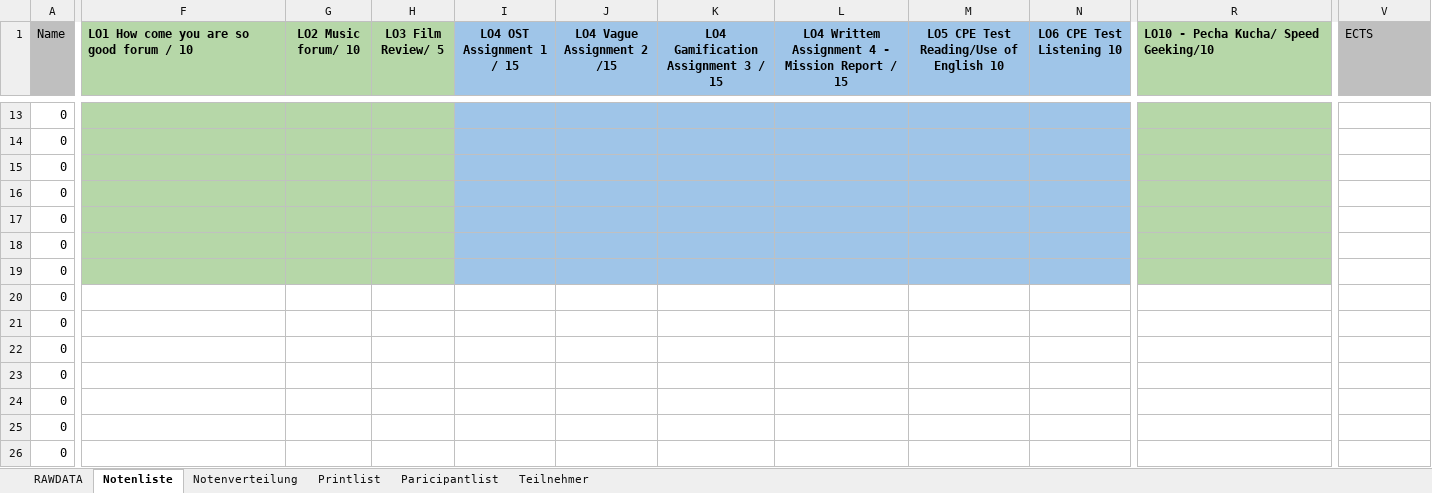
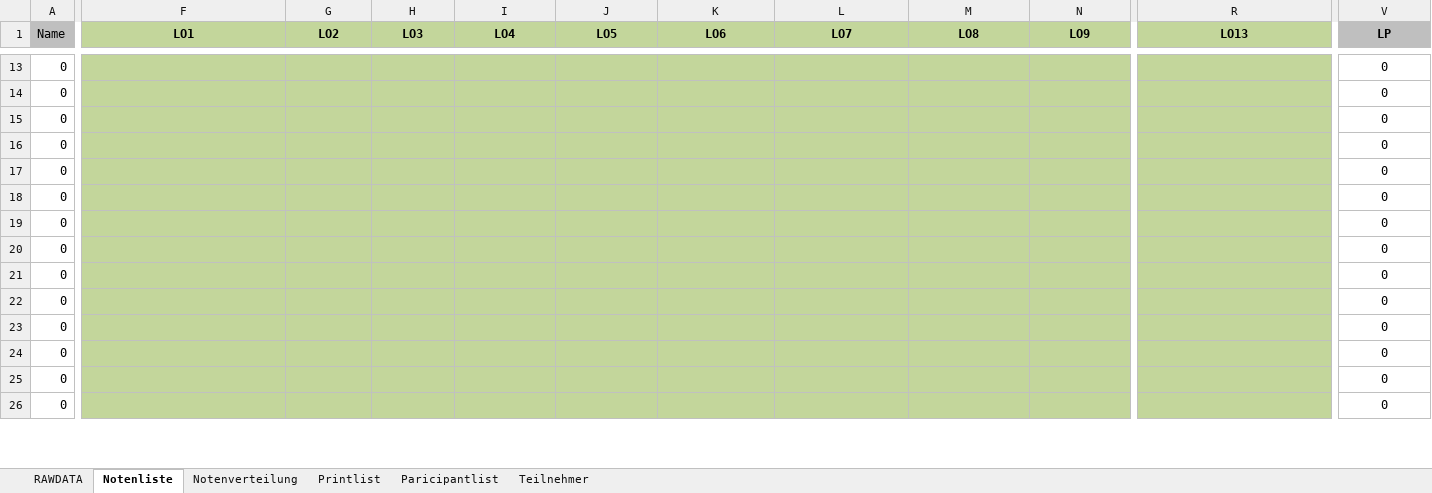
Before and after one commit to spz-signup/spz-signup-webend, an Excel workbook: src/spz/templates/export/english.xlsx, sheet Notenliste, drawn as a sheet; only a part is shown, gaps mark what is left out; values as stored, in another font and other column widths than the file's, no borders; the diff covers the shown part only; the diff names each change by its address in the sheet, - before the commit and + after, or states it on an @@ line.

Commit message:
update english export template

```diff
--- a/src/spz/templates/export/english.xlsx (sheet Notenliste)
+++ b/src/spz/templates/export/english.xlsx (sheet Notenliste)
-F1: LO1 How come you are so good forum / 10
+F1: LO1
-F1 alignment: left
+F1 alignment: center
-G1: LO2 Music forum/ 10
+G1: LO2
-H1: LO3 Film Review/ 5
+H1: LO3
-I1: LO4 OST Assignment 1 / 15
+I1: LO4
-I1:N19 fill: #9FC5E8
+I1:N19 fill: #C3D69B
-J1: LO4 Vague Assignment 2 /15
+J1: LO5
-K1: LO4 Gamification Assignment 3 / 15
+K1: LO6
-L1: LO4 Writtem Assignment 4 - Mission Report / 15
+L1: LO7
-M1: LO5 CPE Test Reading/Use of English 10
+M1: LO8
-N1: LO6 CPE Test Listening 10
+N1: LO9
-R1: LO10 - Pecha Kucha/ Speed Geeking/10
+R1: LO13
-R1 alignment: left
+R1 alignment: center
-V1: ECTS
+V1: LP
@@ V1 alignment: left → center, bold: off → on @@
-V13:V26 text colour: #FFFFFF
+V13:V26 text colour: black
-F20:R26 fill: none
+F20:R26 fill: #C3D69B
```
Also changed, not shown: 3 edited cells and cell formats elsewhere in this sheet, sheet Printlist, sheet Paricipantlist.
